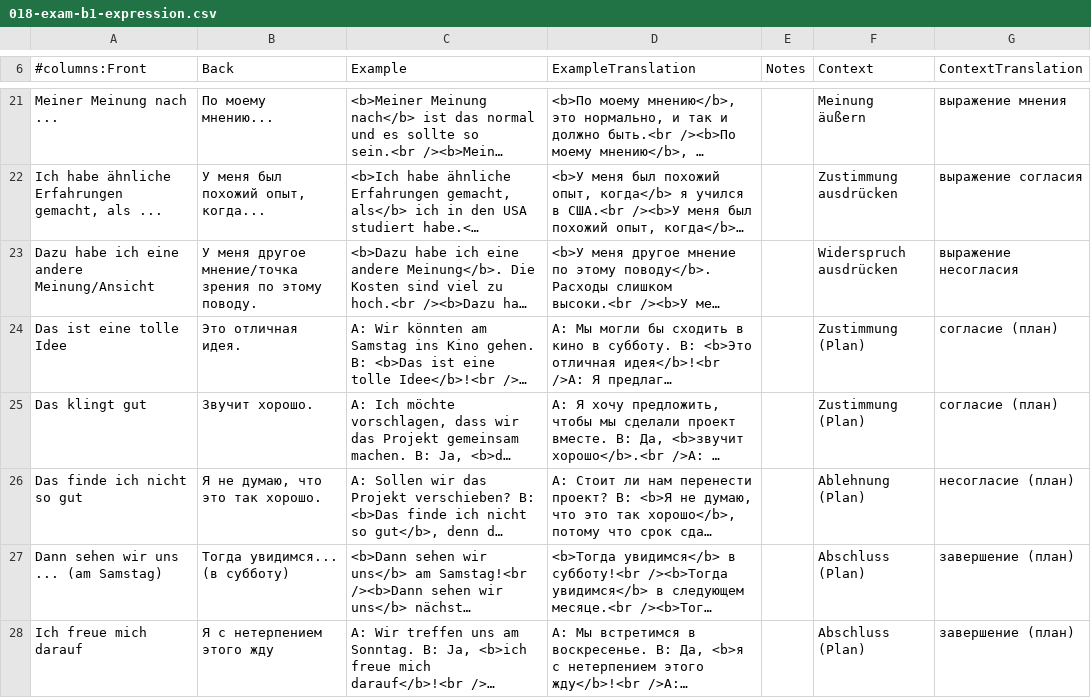
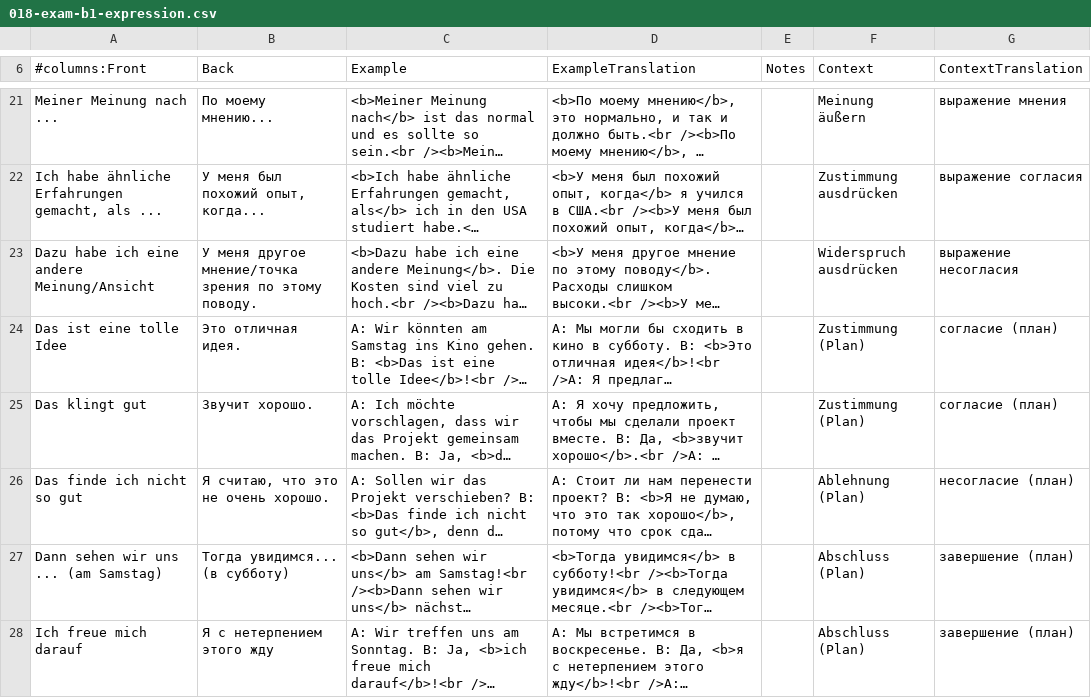
Before and after one commit to thebix/anki, a CSV file: app/anki/import/018-exam-b1-expression.csv, drawn as a sheet; only a part is shown, gaps mark what is left out; long unchanged cells end in …; the diff names each change by its address in the sheet, - before the commit and + after, or states it on an @@ line.

Commit message:
fix(anki): fixed b1 expression

```diff
--- a/app/anki/import/018-exam-b1-expression.csv
+++ b/app/anki/import/018-exam-b1-expression.csv
-B26 (Back): Я не думаю, что это так хорошо.
+B26 (Back): Я считаю, что это не очень хорошо.
```
